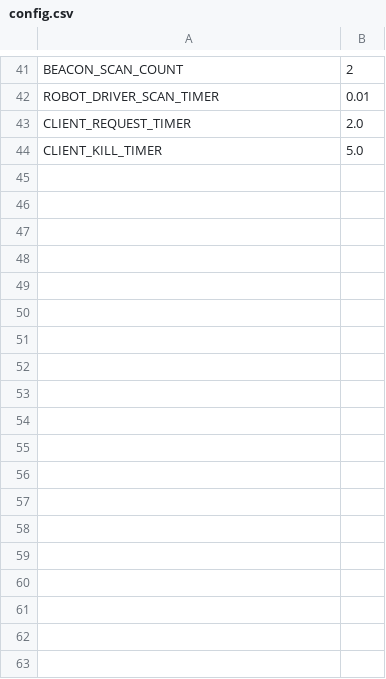
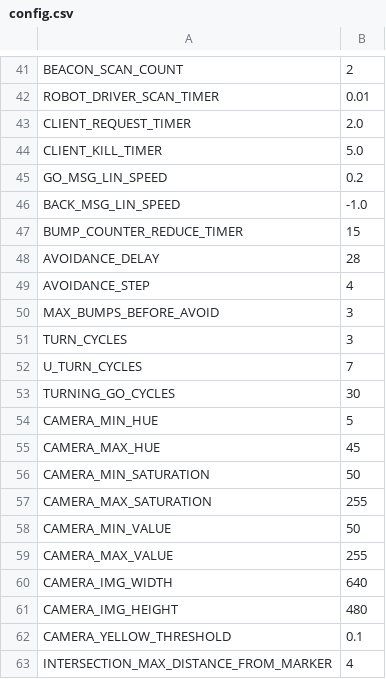
Before and after one commit to UMNIYAH/Mail-Delivery-Robot, a CSV file: mail-delivery-robot/src/config/config.csv, drawn as a sheet; only a part is shown, gaps mark what is left out.

Commit message:
replaced all 'magic numbers' with config entries
also (I think) I fixed the bug which prevented NONE msg from being sent from turning layer when it should be

```diff
--- a/mail-delivery-robot/src/config/config.csv
+++ b/mail-delivery-robot/src/config/config.csv
@@ -44 +44,20 @@ CLIENT_REQUEST_TIMER,2.0
 CLIENT_KILL_TIMER,5.0
+GO_MSG_LIN_SPEED,0.2
+BACK_MSG_LIN_SPEED,-1.0
+BUMP_COUNTER_REDUCE_TIMER,15
+AVOIDANCE_DELAY,28
+AVOIDANCE_STEP,4
+MAX_BUMPS_BEFORE_AVOID,3
+TURN_CYCLES,3
+U_TURN_CYCLES,7
+TURNING_GO_CYCLES,30
+CAMERA_MIN_HUE,5
+CAMERA_MAX_HUE,45
+CAMERA_MIN_SATURATION,50
+CAMERA_MAX_SATURATION,255
+CAMERA_MIN_VALUE,50
+CAMERA_MAX_VALUE,255
+CAMERA_IMG_WIDTH,640
+CAMERA_IMG_HEIGHT,480
+CAMERA_YELLOW_THRESHOLD,0.1
+INTERSECTION_MAX_DISTANCE_FROM_MARKER,4
```
Also changed, not shown: 6 other files.
